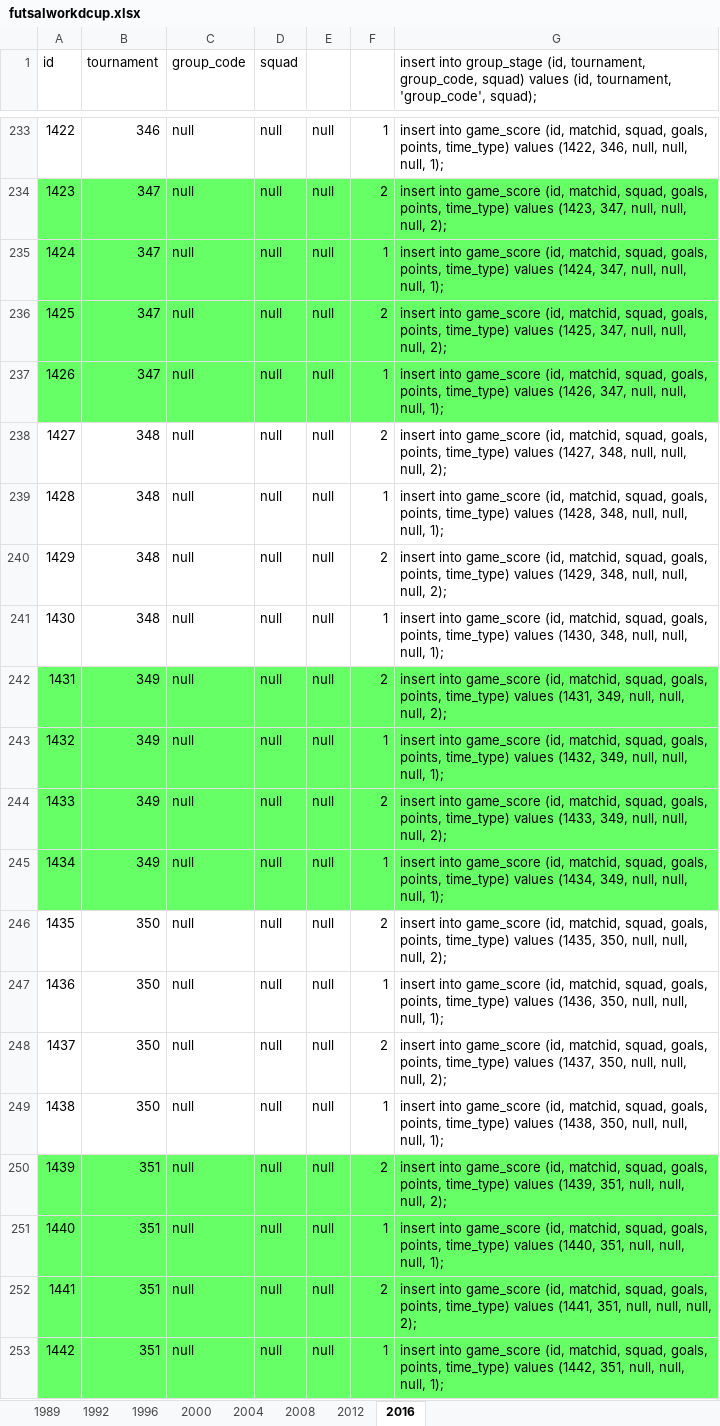
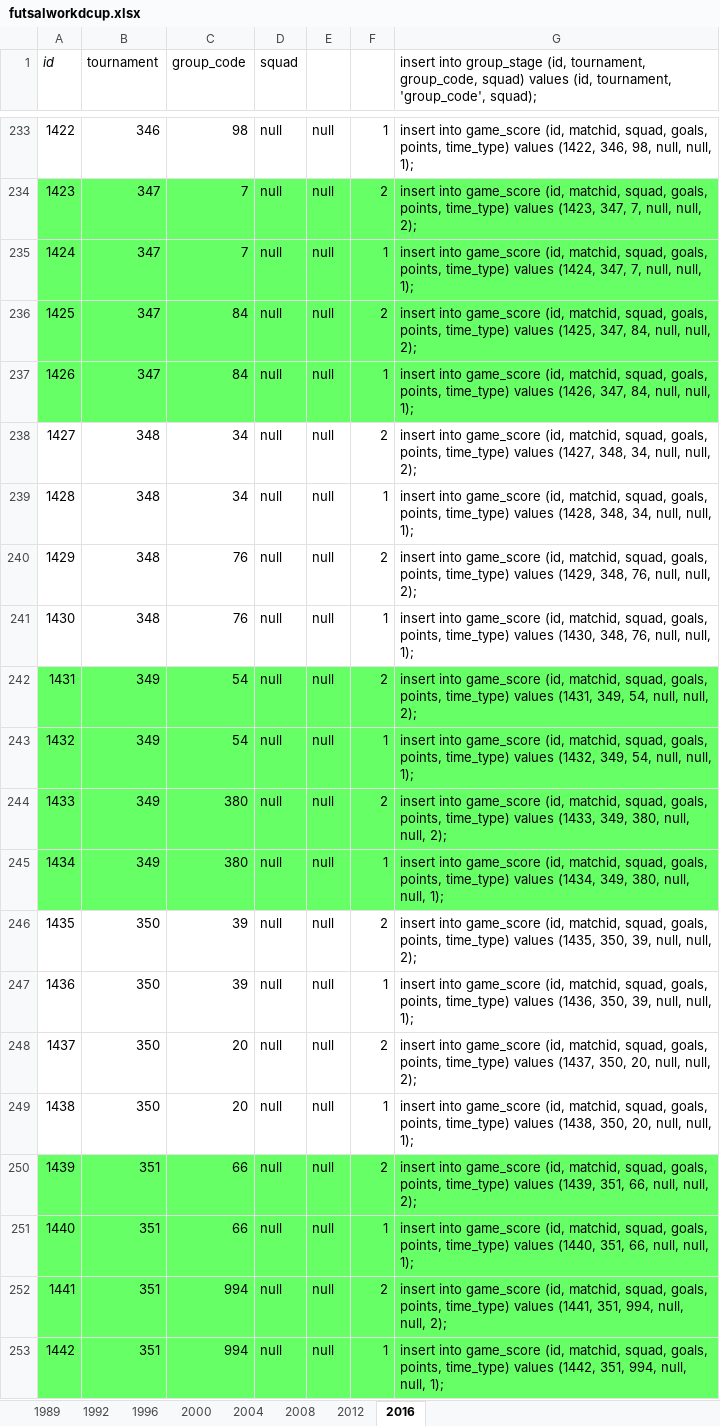
Before and after one commit to ezracode/area1650, an Excel workbook: Scripts/futsalworldcup/futsalworkdcup.xlsx, sheet 2016, drawn as a sheet; only a part is shown, gaps mark what is left out; values as stored, in another font and other column widths than the file's, no borders; the diff covers the shown part only; the diff names each change by its address in the sheet, - before the commit and + after, or states it on an @@ line.

```diff
--- a/Scripts/futsalworldcup/futsalworkdcup.xlsx (sheet 2016)
+++ b/Scripts/futsalworldcup/futsalworkdcup.xlsx (sheet 2016)
-A1 italic: off
+A1 italic: on
-C233 (group_code): null
+C233 (group_code): 98
-G233: …(1422, 346, null, null, null,…
+G233: …(1422, 346, 98, null, null,…
-C234:C235 (group_code): null
+C234:C235 (group_code): 7
-G234: …(1423, 347, null, null, null,…
+G234: …(1423, 347, 7, null, null,…
-G235: …(1424, 347, null, null, null,…
+G235: …(1424, 347, 7, null, null,…
-C236:C237 (group_code): null
+C236:C237 (group_code): 84
-G236: …(1425, 347, null, null, null,…
+G236: …(1425, 347, 84, null, null,…
-G237: …(1426, 347, null, null, null,…
+G237: …(1426, 347, 84, null, null,…
-C238:C239 (group_code): null
+C238:C239 (group_code): 34
-G238: …(1427, 348, null, null, null,…
+G238: …(1427, 348, 34, null, null,…
-G239: …(1428, 348, null, null, null,…
+G239: …(1428, 348, 34, null, null,…
-C240:C241 (group_code): null
+C240:C241 (group_code): 76
-G240: …(1429, 348, null, null, null,…
+G240: …(1429, 348, 76, null, null,…
-G241: …(1430, 348, null, null, null,…
+G241: …(1430, 348, 76, null, null,…
-C242:C243 (group_code): null
+C242:C243 (group_code): 54
-G242: …(1431, 349, null, null, null,…
+G242: …(1431, 349, 54, null, null,…
-G243: …(1432, 349, null, null, null,…
+G243: …(1432, 349, 54, null, null,…
-C244:C245 (group_code): null
+C244:C245 (group_code): 380
-G244: …(1433, 349, null, null, null,…
+G244: …(1433, 349, 380, null, null,…
-G245: …(1434, 349, null, null, null,…
+G245: …(1434, 349, 380, null, null,…
-C246:C247 (group_code): null
+C246:C247 (group_code): 39
-G246: …(1435, 350, null, null, null,…
+G246: …(1435, 350, 39, null, null,…
-G247: …(1436, 350, null, null, null,…
+G247: …(1436, 350, 39, null, null,…
-C248:C249 (group_code): null
+C248:C249 (group_code): 20
-G248: …(1437, 350, null, null, null,…
+G248: …(1437, 350, 20, null, null,…
-G249: …(1438, 350, null, null, null,…
+G249: …(1438, 350, 20, null, null,…
-C250:C251 (group_code): null
+C250:C251 (group_code): 66
-G250: …(1439, 351, null, null, null,…
+G250: …(1439, 351, 66, null, null,…
-G251: …(1440, 351, null, null, null,…
+G251: …(1440, 351, 66, null, null,…
-C252:C253 (group_code): null
+C252:C253 (group_code): 994
-G252: …(1441, 351, null, null, null,…
+G252: …(1441, 351, 994, null, null,…
-G253: …(1442, 351, null, null, null,…
+G253: …(1442, 351, 994, null, null,…
```
Also changed, not shown: 170 edited cells elsewhere in this sheet, Scripts/africacupofnations/africacupofnations.xlsx, 3 other files.
